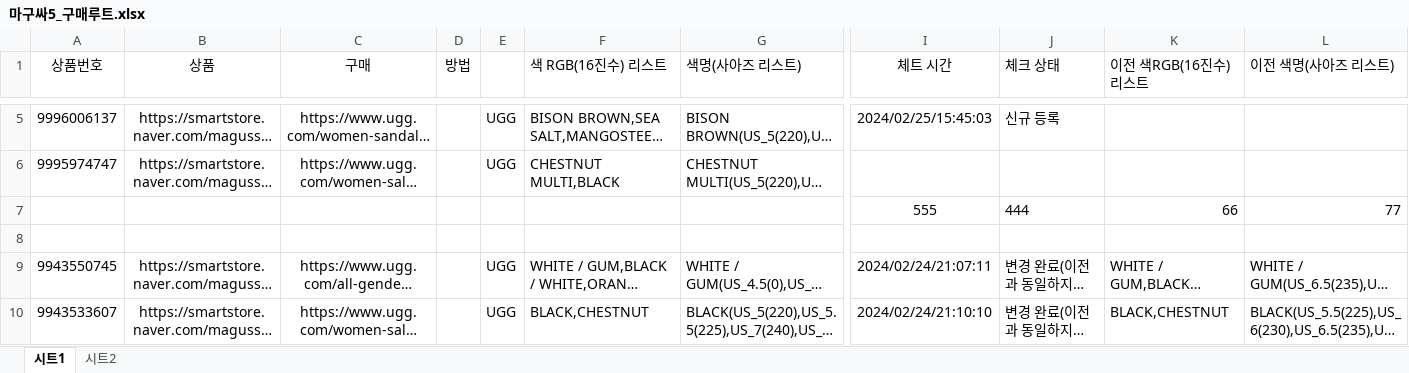
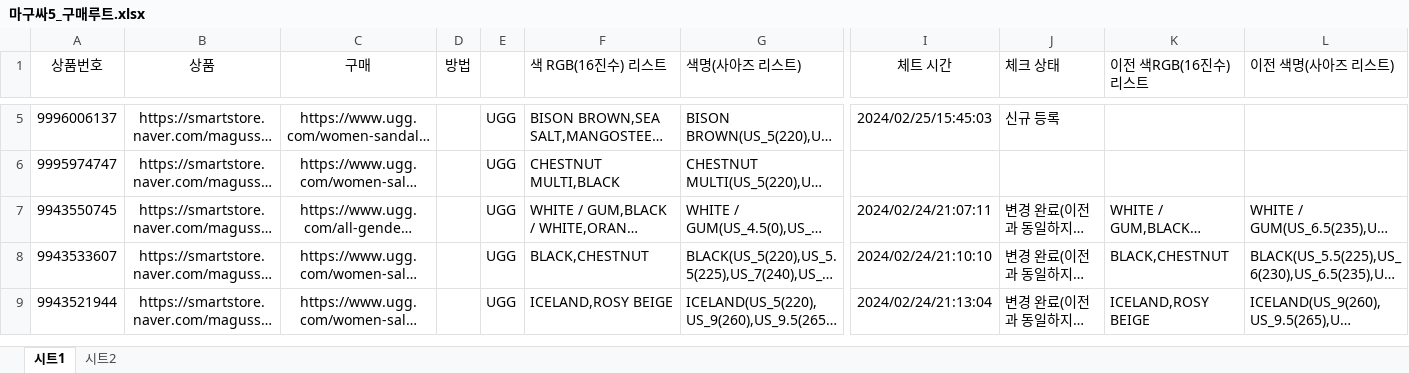
Before and after one commit to samagu00305/store, an Excel workbook: 엑셀/마구싸5_구매루트.xlsx, sheet 시트1, drawn as a sheet; only a part is shown, gaps mark what is left out; the shorter side is filled out with more unchanged rows; long unchanged cells end in …; values as stored, in another font and other column widths than the file's, no borders; rows hold the shown columns only; the diff names each change by its address in the sheet, - before the commit and + after, or states it on an @@ line.

```diff
--- a/엑셀/마구싸5_구매루트.xlsx (sheet 시트1)
+++ b/엑셀/마구싸5_구매루트.xlsx (sheet 시트1)
-row 7:  |  |  |  |  |  |  | 555 | 444 | 66 | 77
-row 8: (empty)
```
Also changed, not shown: 2 other files.
